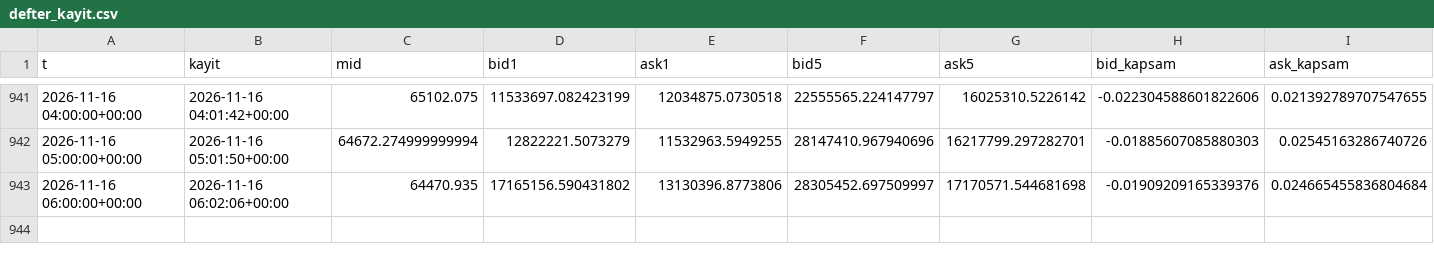
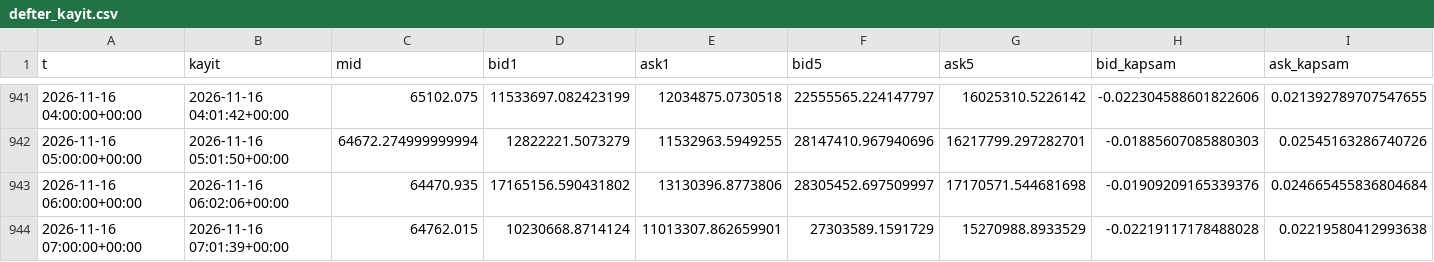
Before and after one commit to aslanklc04/btc-tahmin, a CSV file: durum/defter_kayit.csv, drawn as a sheet; only a part is shown, gaps mark what is left out; rows hold the shown columns only; the diff names each change by its address in the sheet, - before the commit and + after, or states it on an @@ line.

```diff
--- a/durum/defter_kayit.csv
+++ b/durum/defter_kayit.csv
+row 944: 2026-11-16 07:00:00+00:00 | 2026-11-16 07:01:39+00:00 | 64762.015 | 10230668.8714124 | 11013307.862659901 | 27303589.1591729 | 15270988.8933529 | -0.02219117178488028 | 0.02219580412993638
```
Also changed, not shown: durum/karne_gercek.csv, durum/karne_kayit.csv, 7 other files.
